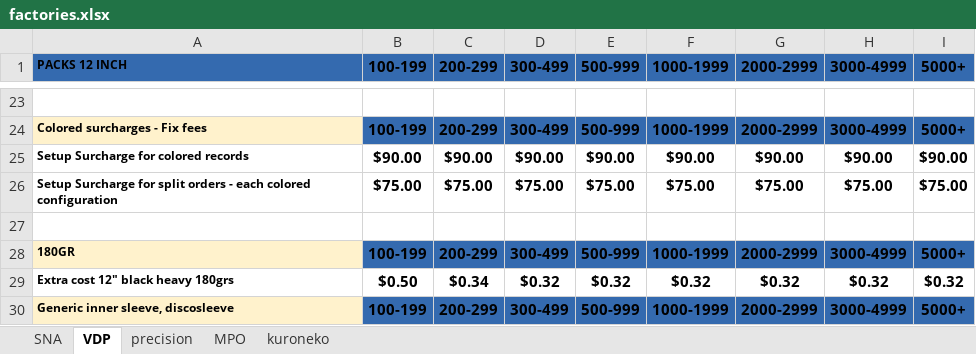
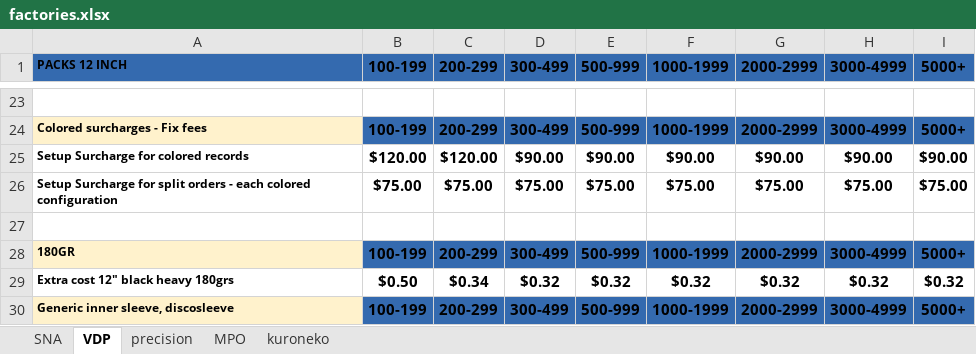
Before and after one commit to MTLP2/PhiloAPI, an Excel workbook: resources/factories.xlsx, sheet VDP, drawn as a sheet; only a part is shown, gaps mark what is left out; values as stored, in another font and other column widths than the file's, no borders; the diff names each change by its address in the sheet, - before the commit and + after, or states it on an @@ line.

```diff
--- a/resources/factories.xlsx (sheet VDP)
+++ b/resources/factories.xlsx (sheet VDP)
-B25 (100-199): $90.00
+B25 (100-199): $120.00
-C25 (200-299): $90.00
+C25 (200-299): $120.00
```
Also changed, not shown: 1 other file.
